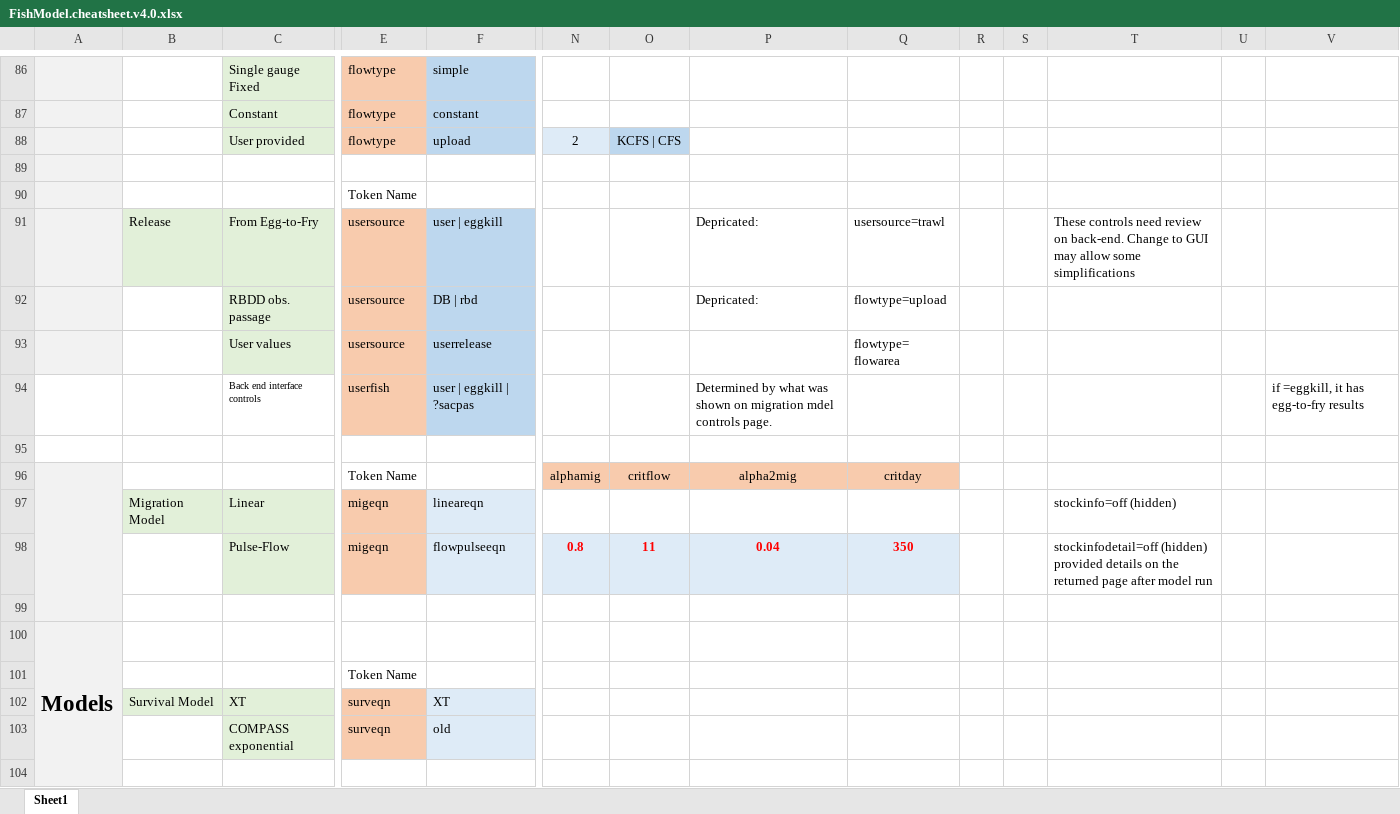
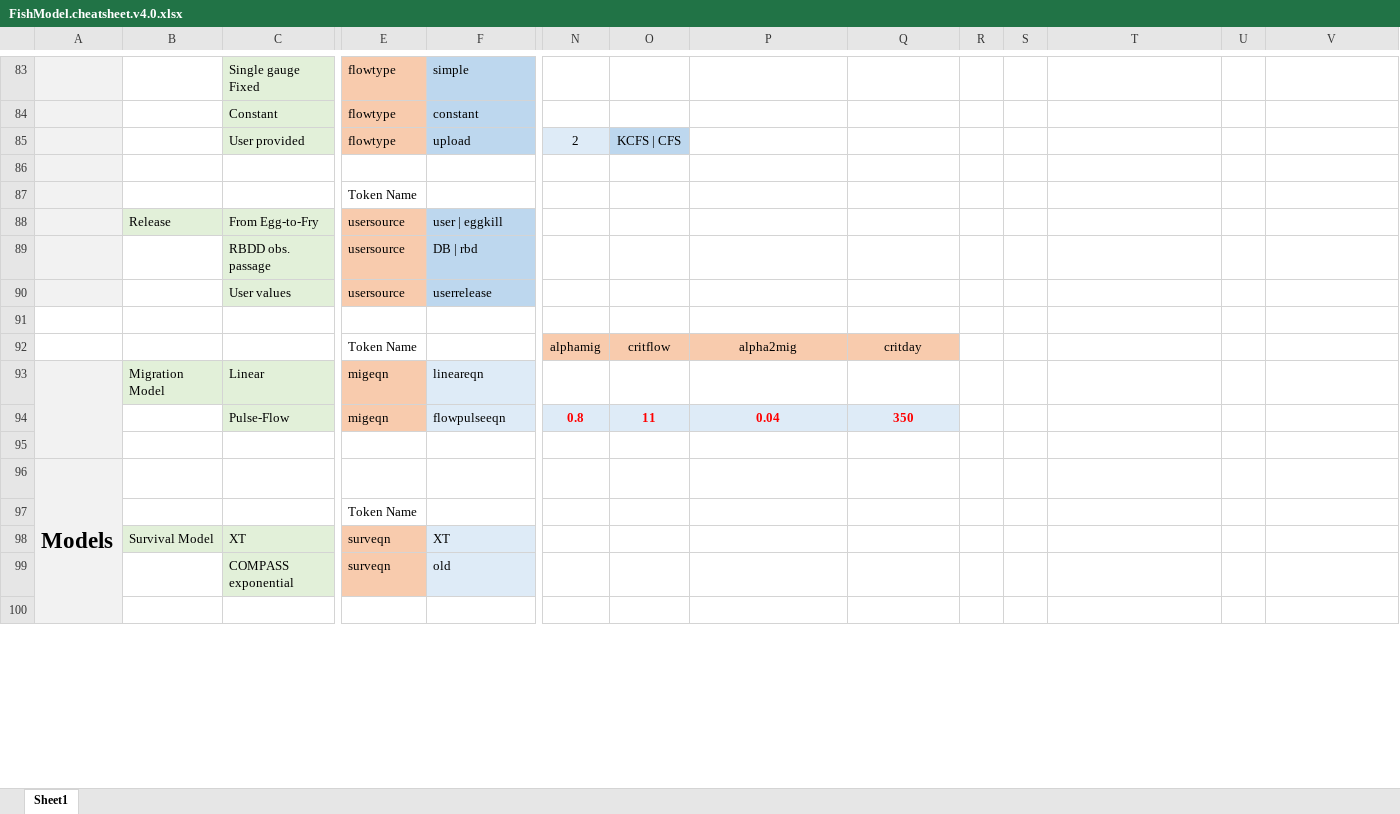
Before and after one commit to Columbia-Basin-Research-CBR/SacPAS_Fish_Model, an Excel workbook: FishModel.cheatsheet.v4.0.xlsx, sheet Sheet1, drawn as a sheet; only a part is shown, gaps mark what is left out; values as stored, in another font and other column widths than the file's, no borders; removed rows and columns are numbered as before the commit, all else as after; rows hold the shown columns only; the diff covers the shown part only; the diff names each change by its address in the sheet, - before the commit and + after, or states it on an @@ line.

Commit message:
Add files via upload

```diff
--- a/FishModel.cheatsheet.v4.0.xlsx (sheet Sheet1)
+++ b/FishModel.cheatsheet.v4.0.xlsx (sheet Sheet1)
-P88:P89: Depricated:
+P88:P89: (empty)
-Q88: usersource=trawl
+Q88: (empty)
-T88: These controls need review on back-end. Change to GUI may allow some simplifications
+T88: (empty)
-Q89: flowtype=upload
+Q89: (empty)
-Q90: flowtype= flowarea
+Q90: (empty)
-row 94:  |  | Back end interface controls | userfish | user | eggkill | ?sacpas |  |  | Determined by what was shown on migration mdel controls page. |  |  |  |  |  | if =eggkill, it has egg-to-fry results
-A92 fill: #F2F2F2
+A92 fill: none
-A96:A99 merged
+A93:A95 merged
-T93: stockinfo=off (hidden)
+T93: (empty)
-T94: stockinfodetail=off (hidden) provided details on the returned page after model run
+T94: (empty)
-A100:A112 merged
+A96:A108 merged
```
Also changed, not shown: 7 added rows, 13 removed rows, 53 edited cells, cell formats and merged cells elsewhere in this sheet.
